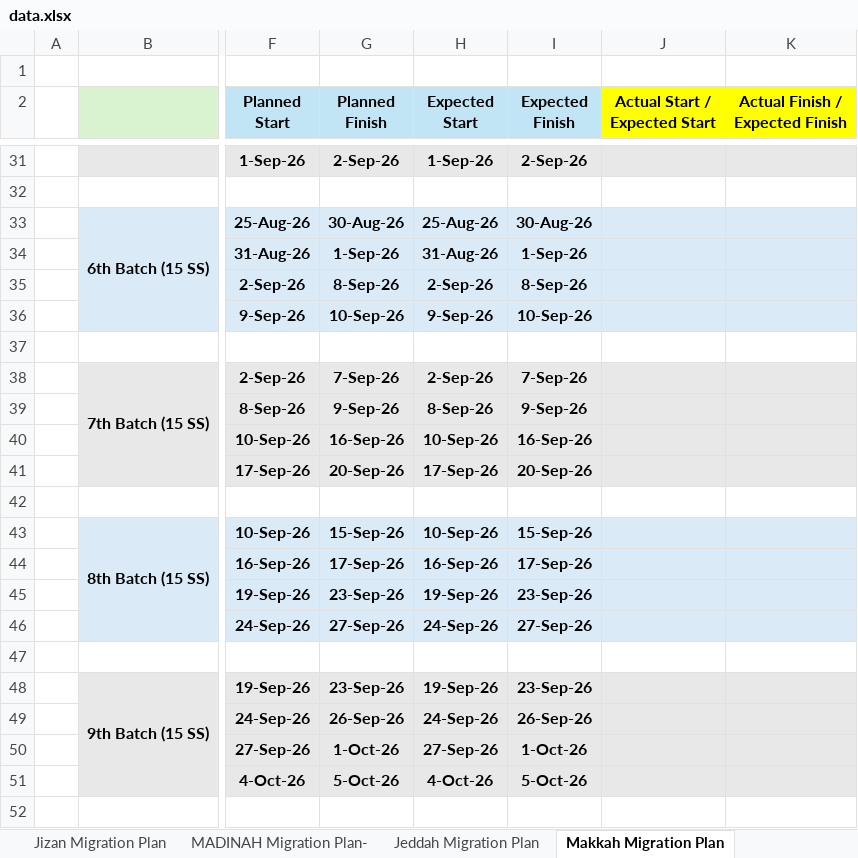
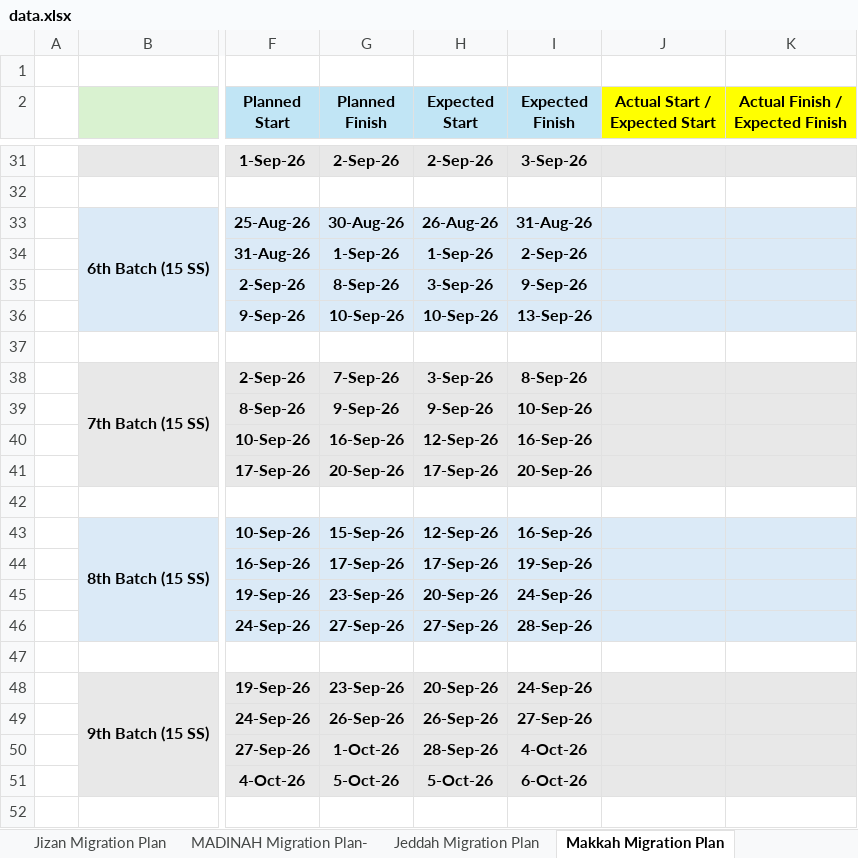
Before and after one commit to project-planning-dashboard/SDCC-Migration-Plan-Report, an Excel workbook: data.xlsx, sheet Makkah Migration Plan, drawn as a sheet; only a part is shown, gaps mark what is left out; values as stored, in another font and other column widths than the file's, no borders; charts and pictures and conditional formats not drawn; the diff covers the shown part only; the diff names each change by its address in the sheet, - before the commit and + after, or states it on an @@ line.

```diff
--- a/data.xlsx (sheet Makkah Migration Plan)
+++ b/data.xlsx (sheet Makkah Migration Plan)
-H31 (Expected Start): 1-Sep-26
+H31 (Expected Start): 2-Sep-26
-I31 (Expected Finish): 2-Sep-26
+I31 (Expected Finish): 3-Sep-26
-H33 (Expected Start): 25-Aug-26
+H33 (Expected Start): 26-Aug-26
-I33 (Expected Finish): 30-Aug-26
+I33 (Expected Finish): 31-Aug-26
-H34 (Expected Start): 31-Aug-26
+H34 (Expected Start): 1-Sep-26
-I34 (Expected Finish): 1-Sep-26
+I34 (Expected Finish): 2-Sep-26
-H35 (Expected Start): 2-Sep-26
+H35 (Expected Start): 3-Sep-26
-I35 (Expected Finish): 8-Sep-26
+I35 (Expected Finish): 9-Sep-26
-H36 (Expected Start): 9-Sep-26
+H36 (Expected Start): 10-Sep-26
-I36 (Expected Finish): 10-Sep-26
+I36 (Expected Finish): 13-Sep-26
-H38 (Expected Start): 2-Sep-26
+H38 (Expected Start): 3-Sep-26
-I38 (Expected Finish): 7-Sep-26
+I38 (Expected Finish): 8-Sep-26
-H39 (Expected Start): 8-Sep-26
+H39 (Expected Start): 9-Sep-26
-I39 (Expected Finish): 9-Sep-26
+I39 (Expected Finish): 10-Sep-26
-H40 (Expected Start): 10-Sep-26
+H40 (Expected Start): 12-Sep-26
-H43 (Expected Start): 10-Sep-26
+H43 (Expected Start): 12-Sep-26
-I43 (Expected Finish): 15-Sep-26
+I43 (Expected Finish): 16-Sep-26
-H44 (Expected Start): 16-Sep-26
+H44 (Expected Start): 17-Sep-26
-I44 (Expected Finish): 17-Sep-26
+I44 (Expected Finish): 19-Sep-26
-H45 (Expected Start): 19-Sep-26
+H45 (Expected Start): 20-Sep-26
-I45 (Expected Finish): 23-Sep-26
+I45 (Expected Finish): 24-Sep-26
-H46 (Expected Start): 24-Sep-26
+H46 (Expected Start): 27-Sep-26
-I46 (Expected Finish): 27-Sep-26
+I46 (Expected Finish): 28-Sep-26
-H48 (Expected Start): 19-Sep-26
+H48 (Expected Start): 20-Sep-26
-I48 (Expected Finish): 23-Sep-26
+I48 (Expected Finish): 24-Sep-26
-H49 (Expected Start): 24-Sep-26
+H49 (Expected Start): 26-Sep-26
-I49 (Expected Finish): 26-Sep-26
+I49 (Expected Finish): 27-Sep-26
-H50 (Expected Start): 27-Sep-26
+H50 (Expected Start): 28-Sep-26
-I50 (Expected Finish): 1-Oct-26
+I50 (Expected Finish): 4-Oct-26
-H51 (Expected Start): 4-Oct-26
+H51 (Expected Start): 5-Oct-26
-I51 (Expected Finish): 5-Oct-26
+I51 (Expected Finish): 6-Oct-26
```
Also changed, not shown: 44 edited cells elsewhere in this sheet, sheet MADINAH Migration Plan-, sheet Jizan Migration Plan, sheet ABHA Migration Plan, sheet Jeddah Migration Plan, formulas that keep their value, hidden cells.
